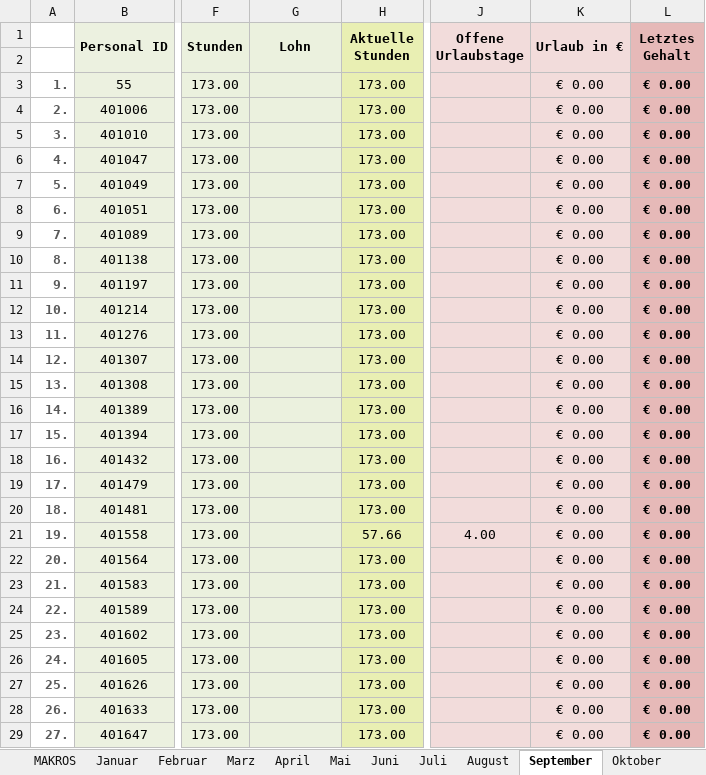
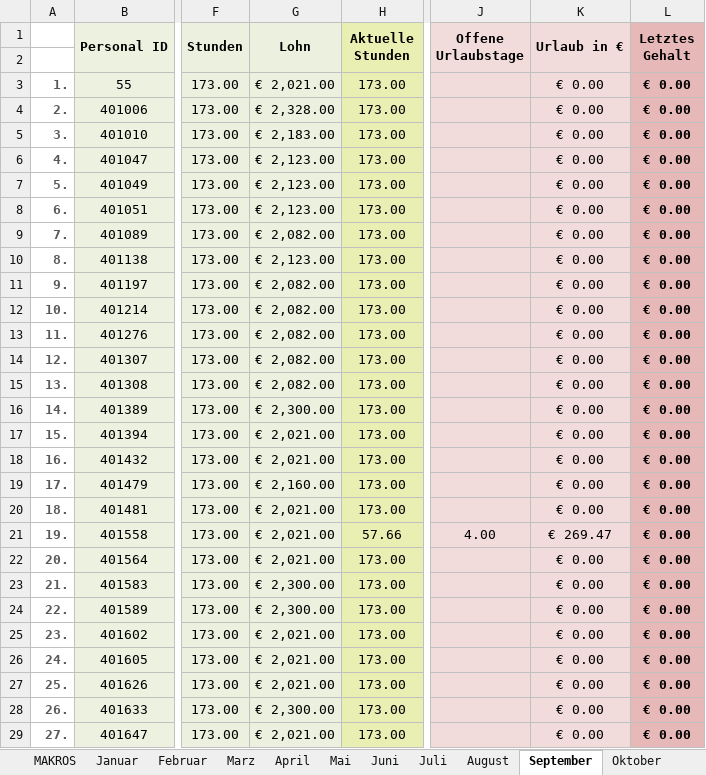
Before and after one commit to AdamNagyMcD/PERSONALSHEET_DEV, an Excel workbook: Personalsheet.xlsm, sheet September, drawn as a sheet; only a part is shown, gaps mark what is left out; values as stored, in another font and other column widths than the file's, no borders; charts and pictures not drawn; the diff covers the shown part only; the diff names each change by its address in the sheet, - before the commit and + after, or states it on an @@ line.

```diff
--- a/Personalsheet.xlsm (sheet September)
+++ b/Personalsheet.xlsm (sheet September)
-G3 (Lohn): (empty)
+G3 (Lohn): € 2,021.00
-G4 (Lohn): (empty)
+G4 (Lohn): € 2,328.00
-G5 (Lohn): (empty)
+G5 (Lohn): € 2,183.00
-G6:G8 (Lohn): (empty)
+G6:G8 (Lohn): € 2,123.00
-G9 (Lohn): (empty)
+G9 (Lohn): € 2,082.00
-G10 (Lohn): (empty)
+G10 (Lohn): € 2,123.00
-G11:G15 (Lohn): (empty)
+G11:G15 (Lohn): € 2,082.00
-G16 (Lohn): (empty)
+G16 (Lohn): € 2,300.00
-G17:G18 (Lohn): (empty)
+G17:G18 (Lohn): € 2,021.00
-G19 (Lohn): (empty)
+G19 (Lohn): € 2,160.00
-G20:G22 (Lohn): (empty)
+G20:G22 (Lohn): € 2,021.00
-K21 (Urlaub in €): € 0.00
+K21 (Urlaub in €): € 269.47
-G23:G24 (Lohn): (empty)
+G23:G24 (Lohn): € 2,300.00
-G25:G27 (Lohn): (empty)
+G25:G27 (Lohn): € 2,021.00
-G28 (Lohn): (empty)
+G28 (Lohn): € 2,300.00
-G29 (Lohn): (empty)
+G29 (Lohn): € 2,021.00
```
Also changed, not shown: 36 edited cells elsewhere in this sheet, sheet UBERSICHT, sheet August, sheet Oktober, sheet November, sheet Dezember, sheet EINSTELLUNG, 7 more sheets, formulas that keep their value, 2 other files.
